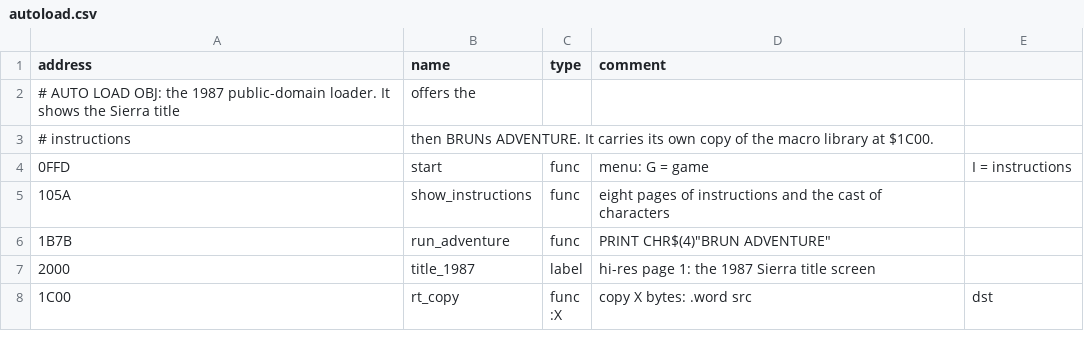
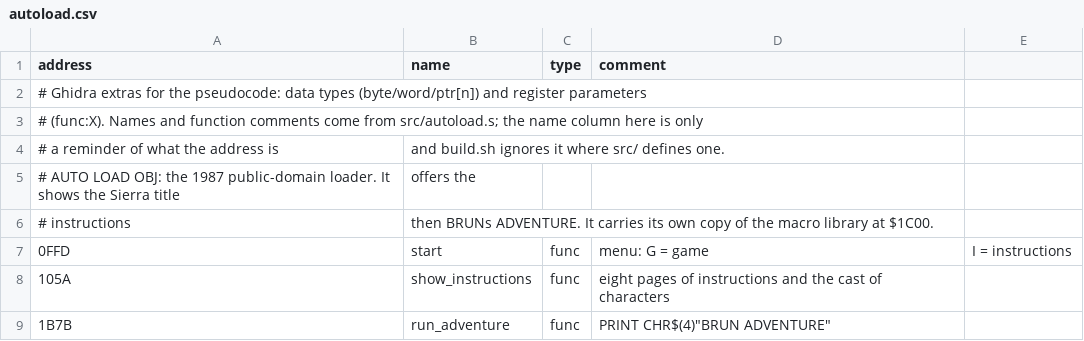
Before and after one commit to kDylanHayes/mystery-house-decompilation, a CSV file: symbols/autoload.csv, drawn as a sheet; only a part is shown; the shorter side is filled out with more unchanged rows; the diff names each change by its address in the sheet, - before the commit and + after, or states it on an @@ line.

```diff
--- a/symbols/autoload.csv
+++ b/symbols/autoload.csv
+row 2: # Ghidra extras for the pseudocode: data types (byte/word/ptr[n]) and register parameters
+row 3: # (func:X). Names and function comments come from src/autoload.s; the name column here is only
+row 4: # a reminder of what the address is | and build.sh ignores it where src/ defines one.
```
Also changed, not shown: symbols/adventure.csv, 14 other files.
